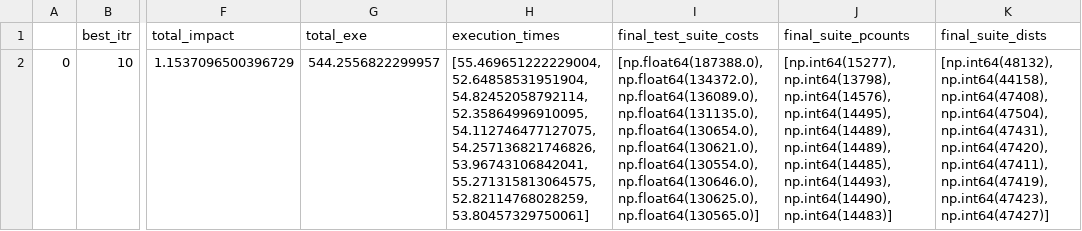
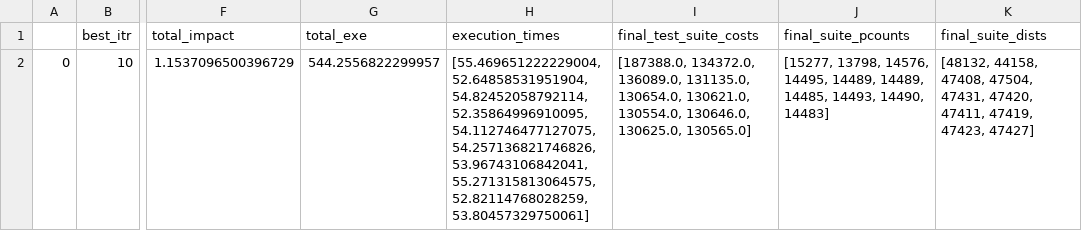
Before and after one commit to AntonioTrovato/SelectQAOA, a CSV file: results/igdec_qaoa/noise/qaoa_1/elevator_one/size_7/10/solution.csv, drawn as a sheet; only a part is shown, gaps mark what is left out; the diff names each change by its address in the sheet, - before the commit and + after, or states it on an @@ line.

```diff
--- a/results/igdec_qaoa/noise/qaoa_1/elevator_one/size_7/10/solution.csv
+++ b/results/igdec_qaoa/noise/qaoa_1/elevator_one/size_7/10/solution.csv
-I2 (final_test_suite_costs): [np.float64(187388.0), np.float64(134372.0), np.float64(136089.0), np.float64(131135.0), np.float64(130654.0), np.float64(130621.0), np.float64(130554.0), np.float64(130646.0), np.float64(130625.0), np.float64(130565.0)]
+I2 (final_test_suite_costs): [187388.0, 134372.0, 136089.0, 131135.0, 130654.0, 130621.0, 130554.0, 130646.0, 130625.0, 130565.0]
-J2 (final_suite_pcounts): [np.int64(15277), np.int64(13798), np.int64(14576), np.int64(14495), np.int64(14489), np.int64(14489), np.int64(14485), np.int64(14493), np.int64(14490), np.int64(14483)]
+J2 (final_suite_pcounts): [15277, 13798, 14576, 14495, 14489, 14489, 14485, 14493, 14490, 14483]
-K2 (final_suite_dists): [np.int64(48132), np.int64(44158), np.int64(47408), np.int64(47504), np.int64(47431), np.int64(47420), np.int64(47411), np.int64(47419), np.int64(47423), np.int64(47427)]
+K2 (final_suite_dists): [48132, 44158, 47408, 47504, 47431, 47420, 47411, 47419, 47423, 47427]
```
Also changed, not shown: results/igdec_qaoa/ideal/qaoa_1/elevator_three/size_7/10/solution.csv, results/igdec_qaoa/ideal/qaoa_1/elevator_two/size_7/10/solution.csv, 12 other files.
